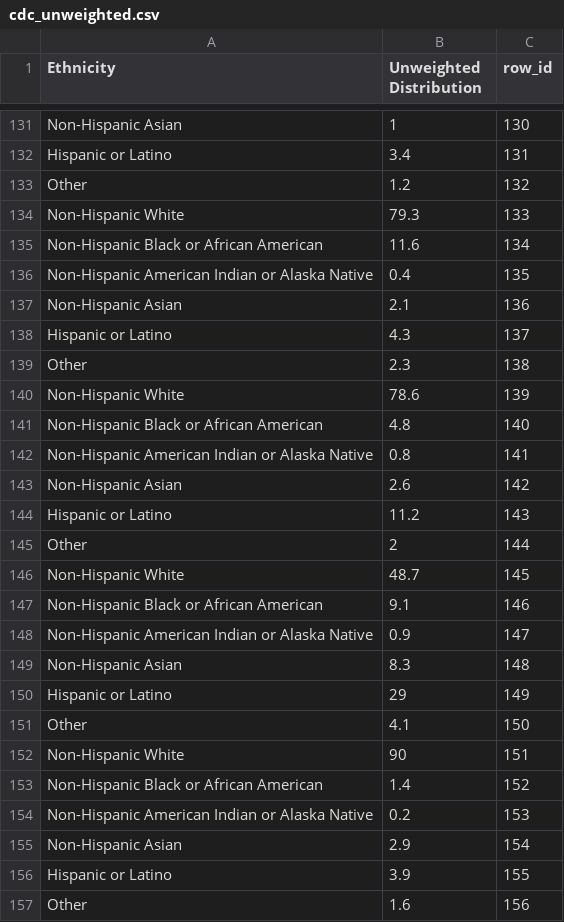
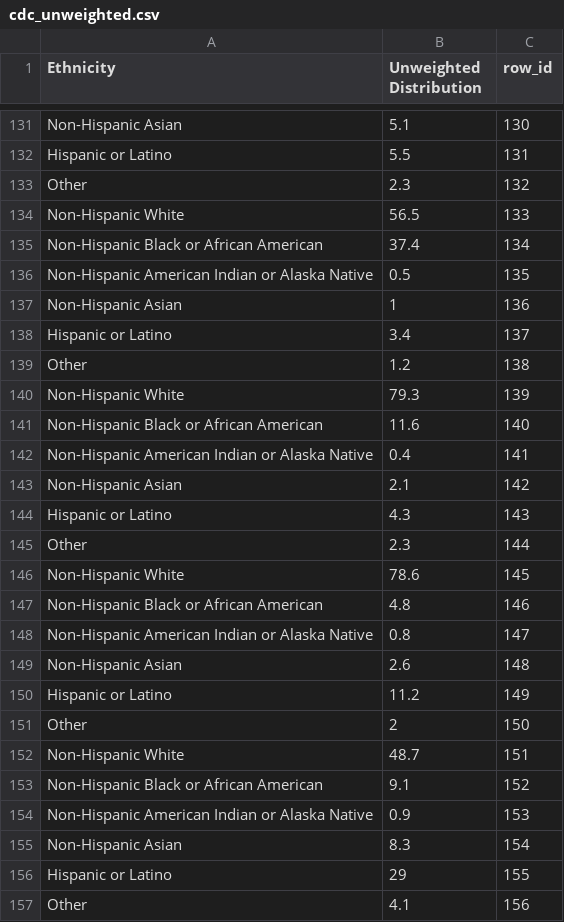
Before and after one commit to matthewhirschey/bespokelearnr, a CSV file: inst/tutorials/bespokelecture/data/cdc_unweighted.csv, drawn as a sheet; only a part is shown, gaps mark what is left out; the diff covers the shown part only; the diff names each change by its address in the sheet, - before the commit and + after, or states it on an @@ line.

```diff
--- a/inst/tutorials/bespokelecture/data/cdc_unweighted.csv
+++ b/inst/tutorials/bespokelecture/data/cdc_unweighted.csv
-B131 (Unweighted Distribution): 1
+B131 (Unweighted Distribution): 5.1
-B132 (Unweighted Distribution): 3.4
+B132 (Unweighted Distribution): 5.5
-B133 (Unweighted Distribution): 1.2
+B133 (Unweighted Distribution): 2.3
-B134 (Unweighted Distribution): 79.3
+B134 (Unweighted Distribution): 56.5
-B135 (Unweighted Distribution): 11.6
+B135 (Unweighted Distribution): 37.4
-B136 (Unweighted Distribution): 0.4
+B136 (Unweighted Distribution): 0.5
-B137 (Unweighted Distribution): 2.1
+B137 (Unweighted Distribution): 1
-B138 (Unweighted Distribution): 4.3
+B138 (Unweighted Distribution): 3.4
-B139 (Unweighted Distribution): 2.3
+B139 (Unweighted Distribution): 1.2
-B140 (Unweighted Distribution): 78.6
+B140 (Unweighted Distribution): 79.3
-B141 (Unweighted Distribution): 4.8
+B141 (Unweighted Distribution): 11.6
-B142 (Unweighted Distribution): 0.8
+B142 (Unweighted Distribution): 0.4
-B143 (Unweighted Distribution): 2.6
+B143 (Unweighted Distribution): 2.1
-B144 (Unweighted Distribution): 11.2
+B144 (Unweighted Distribution): 4.3
-B145 (Unweighted Distribution): 2
+B145 (Unweighted Distribution): 2.3
-B146 (Unweighted Distribution): 48.7
+B146 (Unweighted Distribution): 78.6
-B147 (Unweighted Distribution): 9.1
+B147 (Unweighted Distribution): 4.8
-B148 (Unweighted Distribution): 0.9
+B148 (Unweighted Distribution): 0.8
-B149 (Unweighted Distribution): 8.3
+B149 (Unweighted Distribution): 2.6
-B150 (Unweighted Distribution): 29
+B150 (Unweighted Distribution): 11.2
-B151 (Unweighted Distribution): 4.1
+B151 (Unweighted Distribution): 2
-B152 (Unweighted Distribution): 90
+B152 (Unweighted Distribution): 48.7
-B153 (Unweighted Distribution): 1.4
+B153 (Unweighted Distribution): 9.1
-B154 (Unweighted Distribution): 0.2
+B154 (Unweighted Distribution): 0.9
-B155 (Unweighted Distribution): 2.9
+B155 (Unweighted Distribution): 8.3
-B156 (Unweighted Distribution): 3.9
+B156 (Unweighted Distribution): 29
-B157 (Unweighted Distribution): 1.6
+B157 (Unweighted Distribution): 4.1
```
Also changed, not shown: 6 added rows and 121 edited cells elsewhere in this file, 7 other files.
